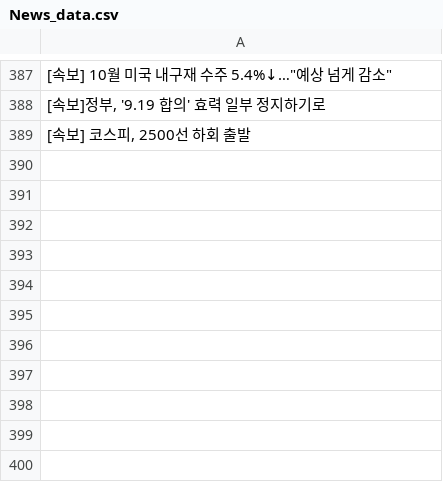
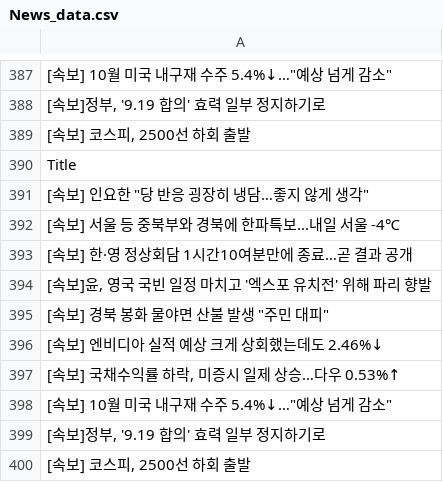
Before and after one commit to JeongBG/GitNews, a CSV file: News_data.csv, drawn as a sheet; only a part is shown, gaps mark what is left out; the diff names each change by its address in the sheet, - before the commit and + after, or states it on an @@ line.

Commit message:
뉴스데이터 수집

```diff
--- a/News_data.csv
+++ b/News_data.csv
+row 390: Title
+row 391: [속보] 인요한 "당 반응 굉장히 냉담…좋지 않게 생각"
+row 392: [속보] 서울 등 중북부와 경북에 한파특보...내일 서울 -4℃
+row 393: [속보] 한·영 정상회담 1시간10여분만에 종료…곧 결과 공개
+row 394: [속보]윤, 영국 국빈 일정 마치고 '엑스포 유치전' 위해 파리 향발
+row 395: [속보] 경북 봉화 물야면 산불 발생 "주민 대피"
+row 396: [속보] 엔비디아 실적 예상 크게 상회했는데도 2.46%↓
+row 397: [속보] 국채수익률 하락, 미증시 일제 상승…다우 0.53%↑
+row 398: [속보] 10월 미국 내구재 수주 5.4%↓…"예상 넘게 감소"
+row 399: [속보]정부, '9.19 합의' 효력 일부 정지하기로
+row 400: [속보] 코스피, 2500선 하회 출발
```
